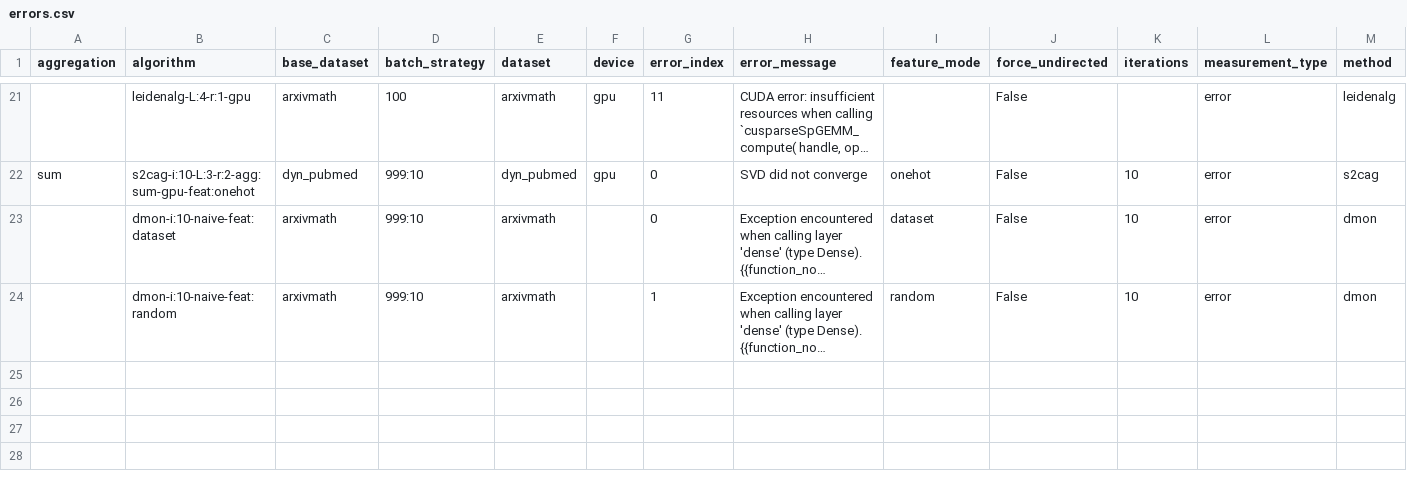
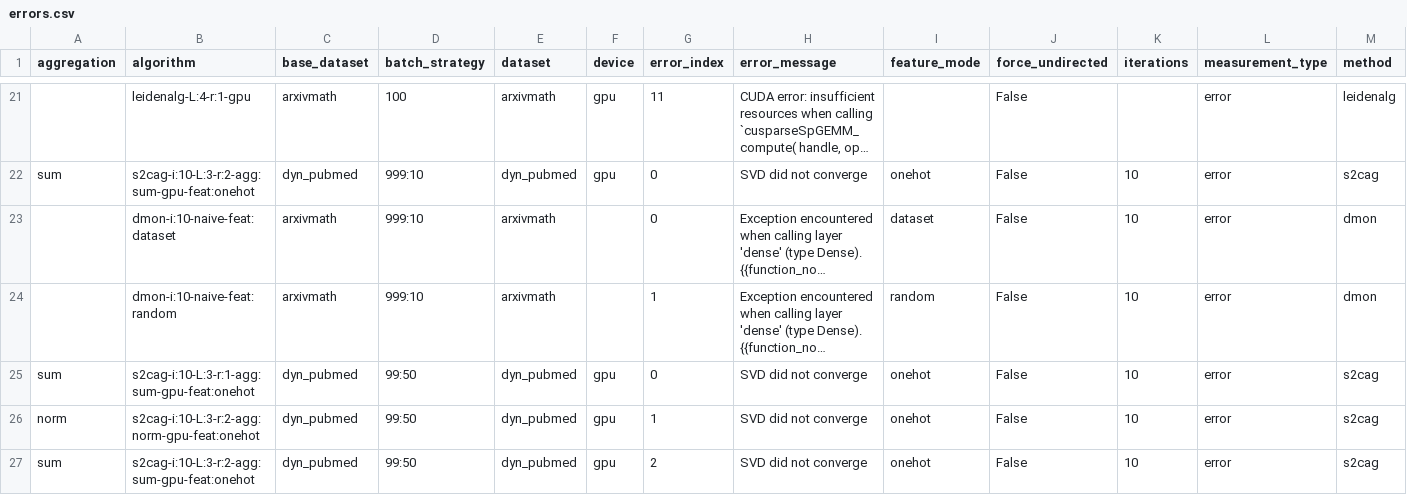
Before and after one commit to mpailab/comnetx, a CSV file: results/registry/errors.csv, drawn as a sheet; only a part is shown, gaps mark what is left out; long unchanged cells end in …; rows hold the shown columns only; the diff names each change by its address in the sheet, - before the commit and + after, or states it on an @@ line.

Commit message:
Add after-3 cn69 measurement batch
- Add eight GPU launch scripts for post-registry-3 measurements
- Add focused configs for workload profiling, closure/contraction ablation, and GNN random-seed sweeps
- Document cn69 background launch commands and avoid rerunning already-ingested broad sweeps

```diff
--- a/results/registry/errors.csv
+++ b/results/registry/errors.csv
+row 25: sum | s2cag-i:10-L:3-r:1-agg:sum-gpu-feat:onehot | dyn_pubmed | 99:50 | dyn_pubmed | gpu | 0 | SVD did not converge | onehot | False | 10 | error | s2cag
+row 26: norm | s2cag-i:10-L:3-r:2-agg:norm-gpu-feat:onehot | dyn_pubmed | 99:50 | dyn_pubmed | gpu | 1 | SVD did not converge | onehot | False | 10 | error | s2cag
+row 27: sum | s2cag-i:10-L:3-r:2-agg:sum-gpu-feat:onehot | dyn_pubmed | 99:50 | dyn_pubmed | gpu | 2 | SVD did not converge | onehot | False | 10 | error | s2cag
```
Also changed, not shown: 41 other files.
